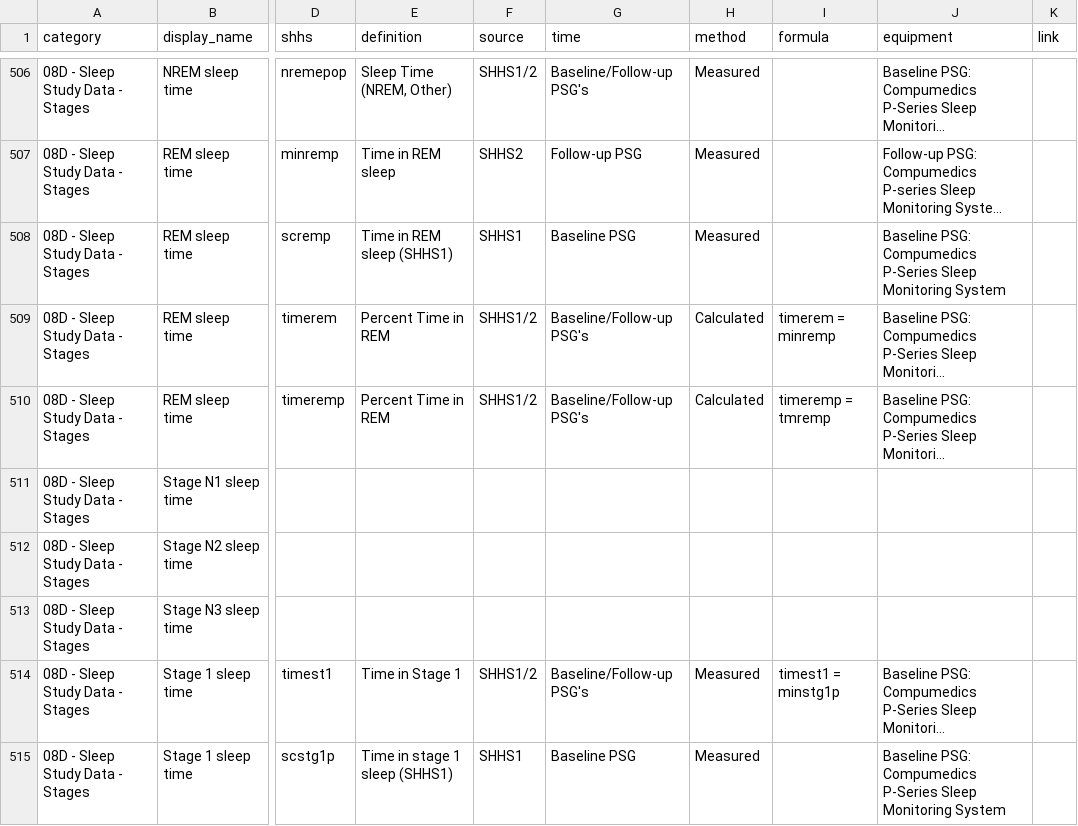
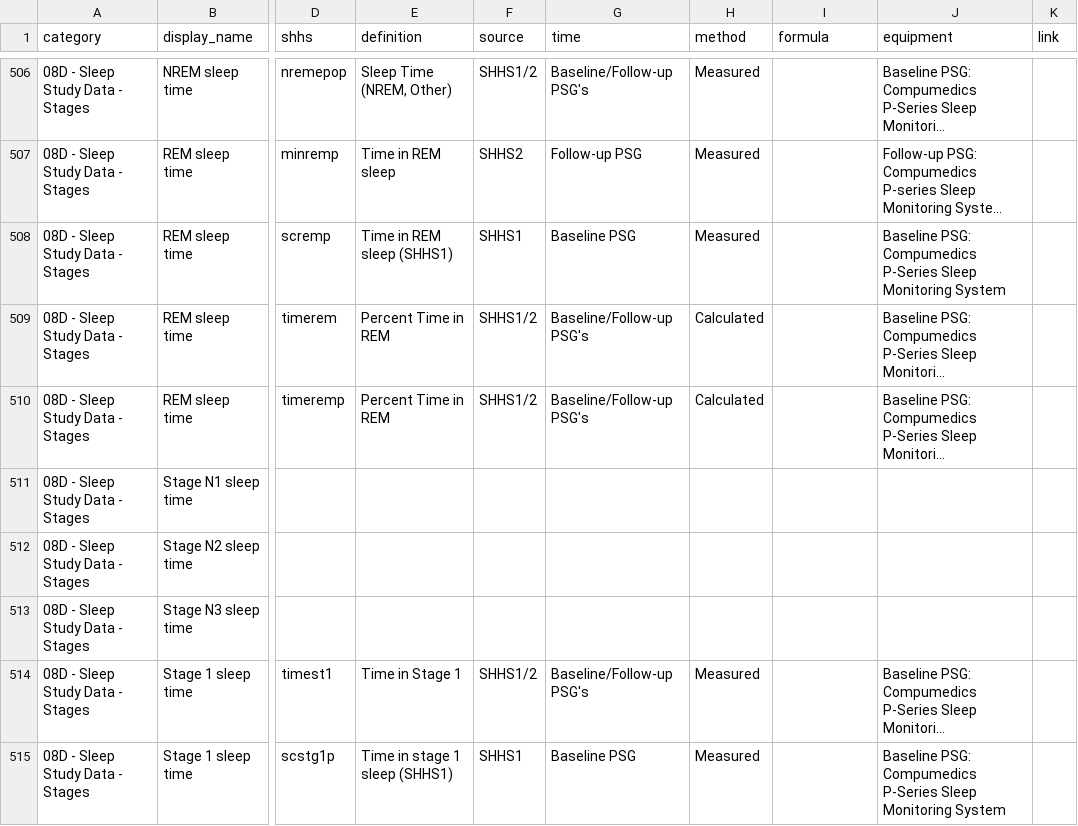
Before and after one commit to licongcui/nsrr-cross-cohort-mapping, a CSV file: mappings/nsrr-shhs-mapping.csv, drawn as a sheet; only a part is shown, gaps mark what is left out; long unchanged cells end in …; the diff covers the shown part only; the diff names each change by its address in the sheet, - before the commit and + after, or states it on an @@ line.

```diff
--- a/mappings/nsrr-shhs-mapping.csv
+++ b/mappings/nsrr-shhs-mapping.csv
-I509 (formula): timerem = minremp
+I509 (formula): (empty)
-I510 (formula): timeremp = tmremp
+I510 (formula): (empty)
-I514 (formula): timest1 = minstg1p
+I514 (formula): (empty)
```
Also changed, not shown: 8 edited cells elsewhere in this file, mappings/nsrr-provenance-attribute-lexicon.csv, 1 other file.
